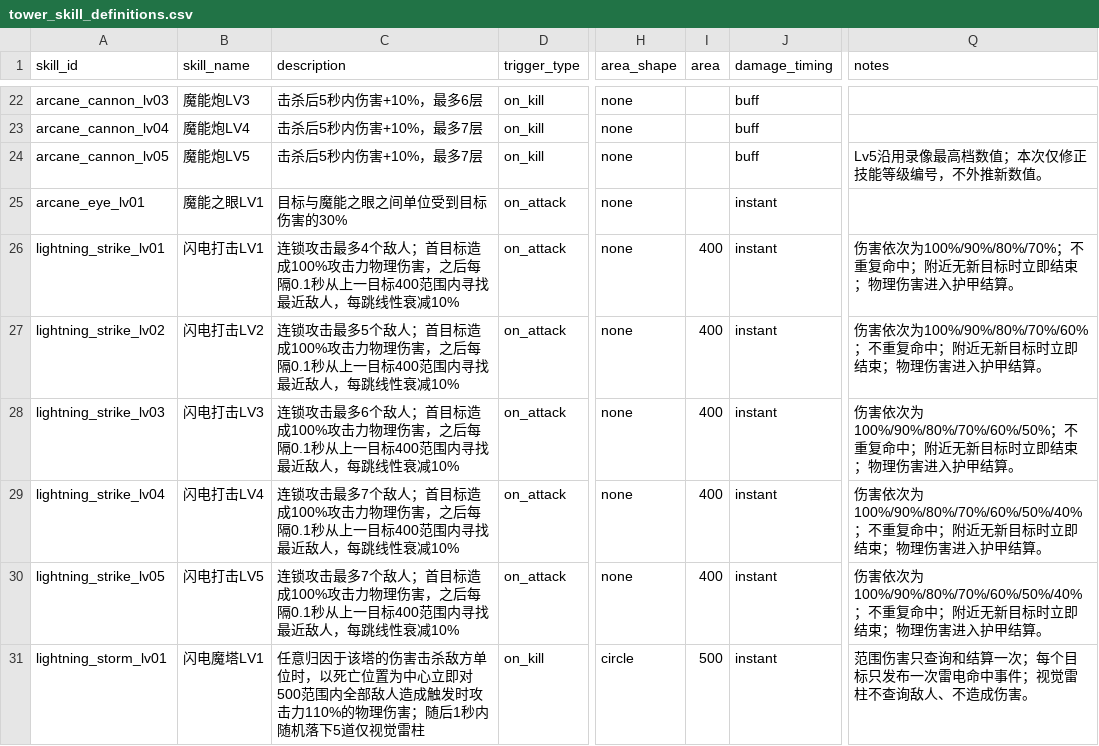
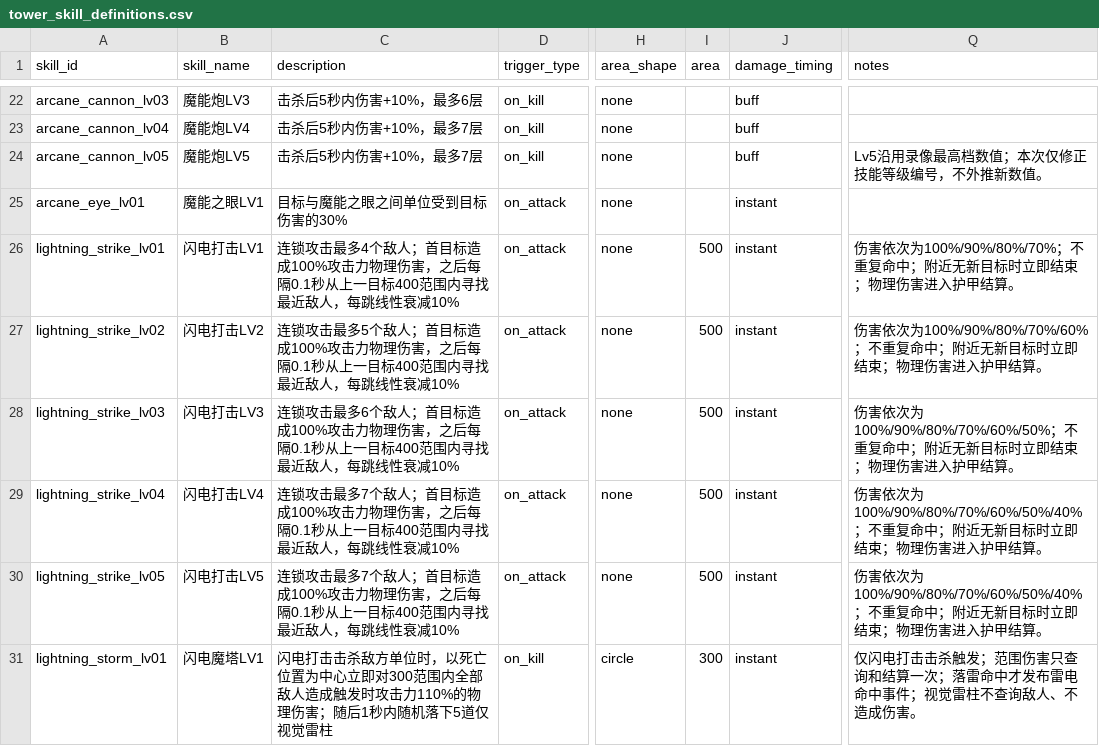
Before and after one commit to MouOwO/Survival, a CSV file: data/csv/建筑与工人系统/防御塔/tower_skill_definitions.csv, drawn as a sheet; only a part is shown, gaps mark what is left out; the diff covers the shown part only; the diff names each change by its address in the sheet, - before the commit and + after, or states it on an @@ line.

```diff
--- a/data/csv/建筑与工人系统/防御塔/tower_skill_definitions.csv
+++ b/data/csv/建筑与工人系统/防御塔/tower_skill_definitions.csv
-I26:I30 (area): 400
+I26:I30 (area): 500
-C31 (description): 任意归因于该塔的伤害击杀敌方单位时，以死亡位置为中心立即对500范围内全…
+C31 (description): 闪电打击击杀敌方单位时，以死亡位置为中心立即对300范围内全…
-I31 (area): 500
+I31 (area): 300
-Q31 (notes): 范围伤害只查询和结算一次；每个目标只发布一次雷电命中…
+Q31 (notes): 仅闪电打击击杀触发；范围伤害只查询和结算一次；落雷命中才发布雷电命中…
```
Also changed, not shown: 47 edited cells elsewhere in this file, data/csv/建筑与工人系统/防御塔/tower_class_anti_air.csv, data/csv/建筑与工人系统/防御塔/tower_class_death.csv, 28 other files.
